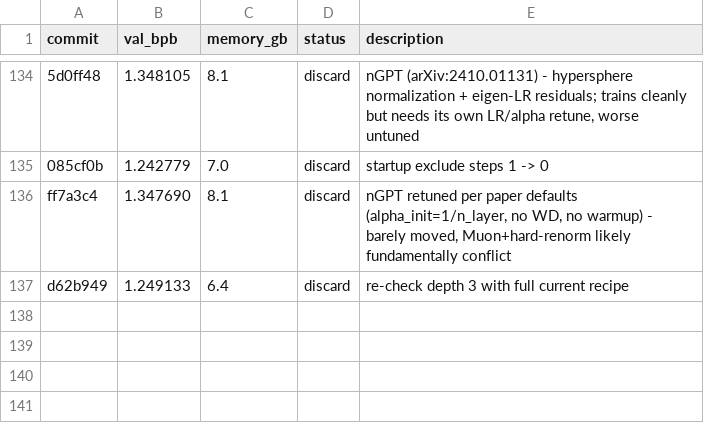
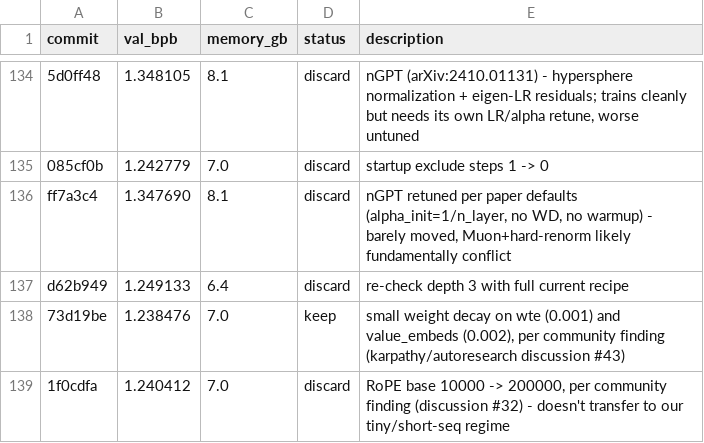
Before and after one commit to isque03/autoresearch-mlx, a TSV file: results.tsv, drawn as a sheet; only a part is shown, gaps mark what is left out; the diff names each change by its address in the sheet, - before the commit and + after, or states it on an @@ line.

Commit message:
experiment: small weight decay on wte (0.001) and value_embeds (0.002), per community finding (karpathy/autoresearch discussion #43)

```diff
--- a/results.tsv
+++ b/results.tsv
+row 138: 73d19be | 1.238476 | 7.0 | keep | small weight decay on wte (0.001) and value_embeds (0.002), per community finding (karpathy/autoresearch discussion #43)
+row 139: 1f0cdfa | 1.240412 | 7.0 | discard | RoPE base 10000 -> 200000, per community finding (discussion #32) - doesn't transfer to our tiny/short-seq regime
```
Also changed, not shown: 1 other file.
